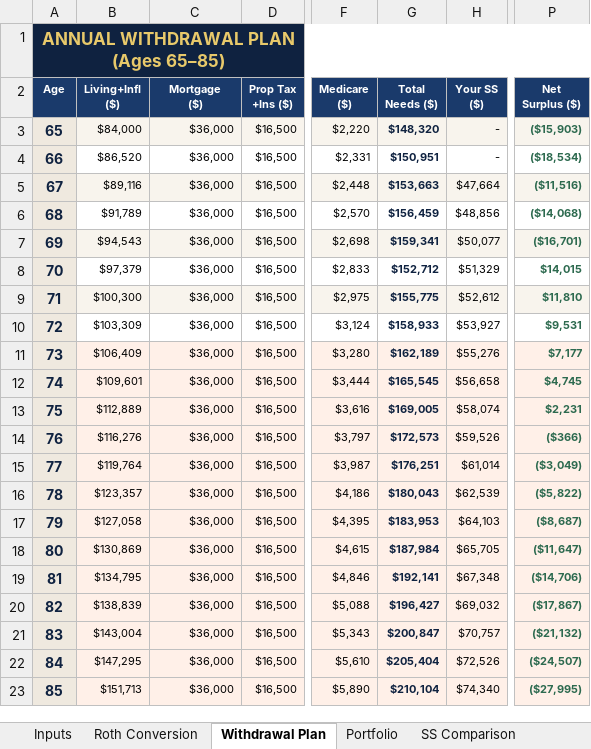
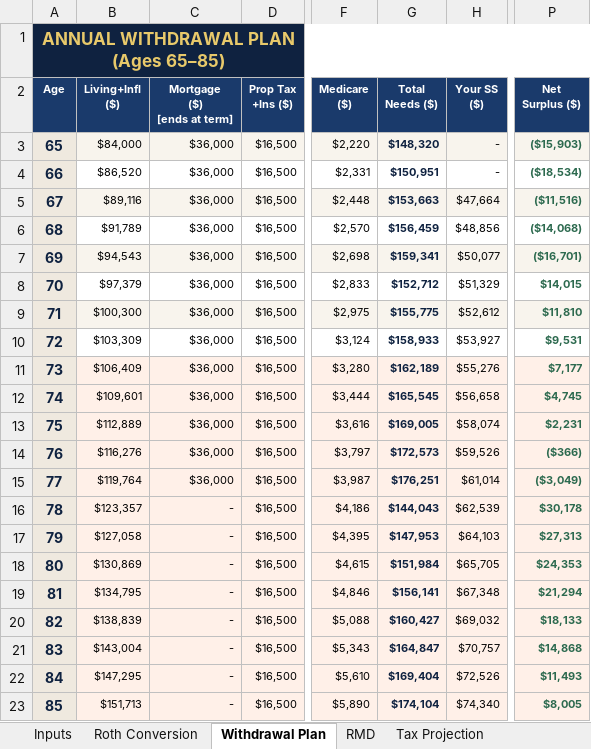
Before and after one commit to pravinkatkamwar/plan, an Excel workbook: retirement_planner.xlsx, sheet Withdrawal Plan, drawn as a sheet; only a part is shown, gaps mark what is left out; values as stored, in another font and other column widths than the file's, no borders; ↵ is a line break in a cell; the diff names each change by its address in the sheet, - before the commit and + after, or states it on an @@ line.

```diff
--- a/retirement_planner.xlsx (sheet Withdrawal Plan)
+++ b/retirement_planner.xlsx (sheet Withdrawal Plan)
+sheet tab: RMD
+sheet tab: Tax Projection
-C2: Mortgage ↵ ($)
+C2: Mortgage ↵ ($) ↵ [ends at term]
-C16:C23 (Mortgage ($) [ends at term]): $36,000
+C16:C23 (Mortgage ($) [ends at term]): -
-G16 (Total Needs ($)): $180,043
+G16 (Total Needs ($)): $144,043
-P16 (Net Surplus ($)): ($5,822)
+P16 (Net Surplus ($)): $30,178
-G17 (Total Needs ($)): $183,953
+G17 (Total Needs ($)): $147,953
-P17 (Net Surplus ($)): ($8,687)
+P17 (Net Surplus ($)): $27,313
-G18 (Total Needs ($)): $187,984
+G18 (Total Needs ($)): $151,984
-P18 (Net Surplus ($)): ($11,647)
+P18 (Net Surplus ($)): $24,353
-G19 (Total Needs ($)): $192,141
+G19 (Total Needs ($)): $156,141
-P19 (Net Surplus ($)): ($14,706)
+P19 (Net Surplus ($)): $21,294
-G20 (Total Needs ($)): $196,427
+G20 (Total Needs ($)): $160,427
-P20 (Net Surplus ($)): ($17,867)
+P20 (Net Surplus ($)): $18,133
-G21 (Total Needs ($)): $200,847
+G21 (Total Needs ($)): $164,847
-P21 (Net Surplus ($)): ($21,132)
+P21 (Net Surplus ($)): $14,868
-G22 (Total Needs ($)): $205,404
+G22 (Total Needs ($)): $169,404
-P22 (Net Surplus ($)): ($24,507)
+P22 (Net Surplus ($)): $11,493
-G23 (Total Needs ($)): $210,104
+G23 (Total Needs ($)): $174,104
-P23 (Net Surplus ($)): ($27,995)
+P23 (Net Surplus ($)): $8,005
```
Also changed, not shown: sheet Portfolio, sheet Inputs, sheet Roth Conversion, other sheet tabs, formulas that keep their value, charts or pictures.
